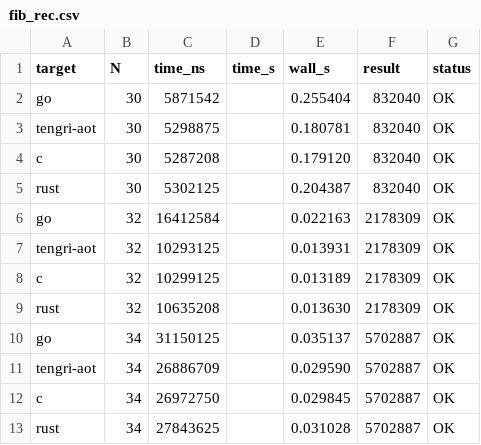
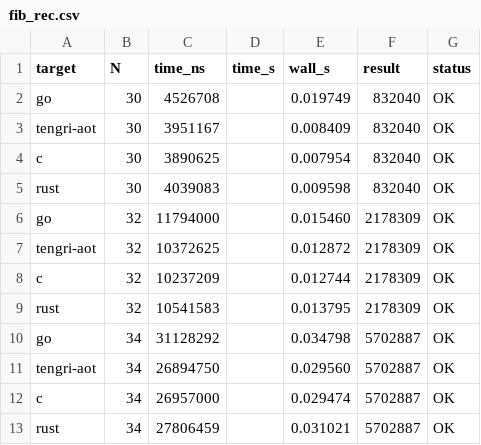
Before and after one commit to DauletBai/tengri-lang, a CSV file: benchmarks/latest/results/fib_rec.csv, drawn as a sheet.

```diff
--- a/benchmarks/latest/results/fib_rec.csv
+++ b/benchmarks/latest/results/fib_rec.csv
@@ -1,13 +1,13 @@
 target,N,time_ns,time_s,wall_s,result,status
-go,30,5871542,,0.255404,832040,OK
-tengri-aot,30,5298875,,0.180781,832040,OK
-c,30,5287208,,0.179120,832040,OK
-rust,30,5302125,,0.204387,832040,OK
-go,32,16412584,,0.022163,2178309,OK
-tengri-aot,32,10293125,,0.013931,2178309,OK
-c,32,10299125,,0.013189,2178309,OK
-rust,32,10635208,,0.013630,2178309,OK
-go,34,31150125,,0.035137,5702887,OK
-tengri-aot,34,26886709,,0.029590,5702887,OK
-c,34,26972750,,0.029845,5702887,OK
-rust,34,27843625,,0.031028,5702887,OK
+go,30,4526708,,0.019749,832040,OK
+tengri-aot,30,3951167,,0.008409,832040,OK
+c,30,3890625,,0.007954,832040,OK
+rust,30,4039083,,0.009598,832040,OK
+go,32,11794000,,0.015460,2178309,OK
+tengri-aot,32,10372625,,0.012872,2178309,OK
+c,32,10237209,,0.012744,2178309,OK
+rust,32,10541583,,0.013795,2178309,OK
+go,34,31128292,,0.034798,5702887,OK
+tengri-aot,34,26894750,,0.029560,5702887,OK
+c,34,26957000,,0.029474,5702887,OK
+rust,34,27806459,,0.031021,5702887,OK
```
Also changed, not shown: benchmarks/latest/results/fib_iter.csv, 2 other files.
